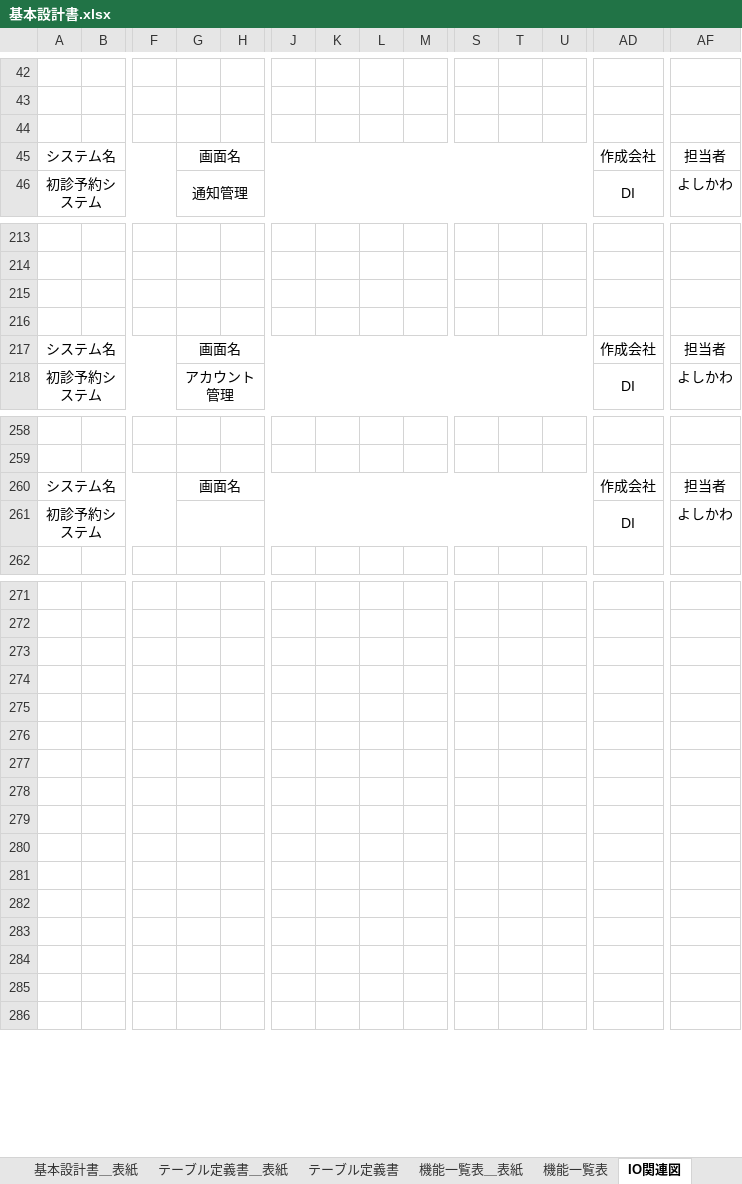
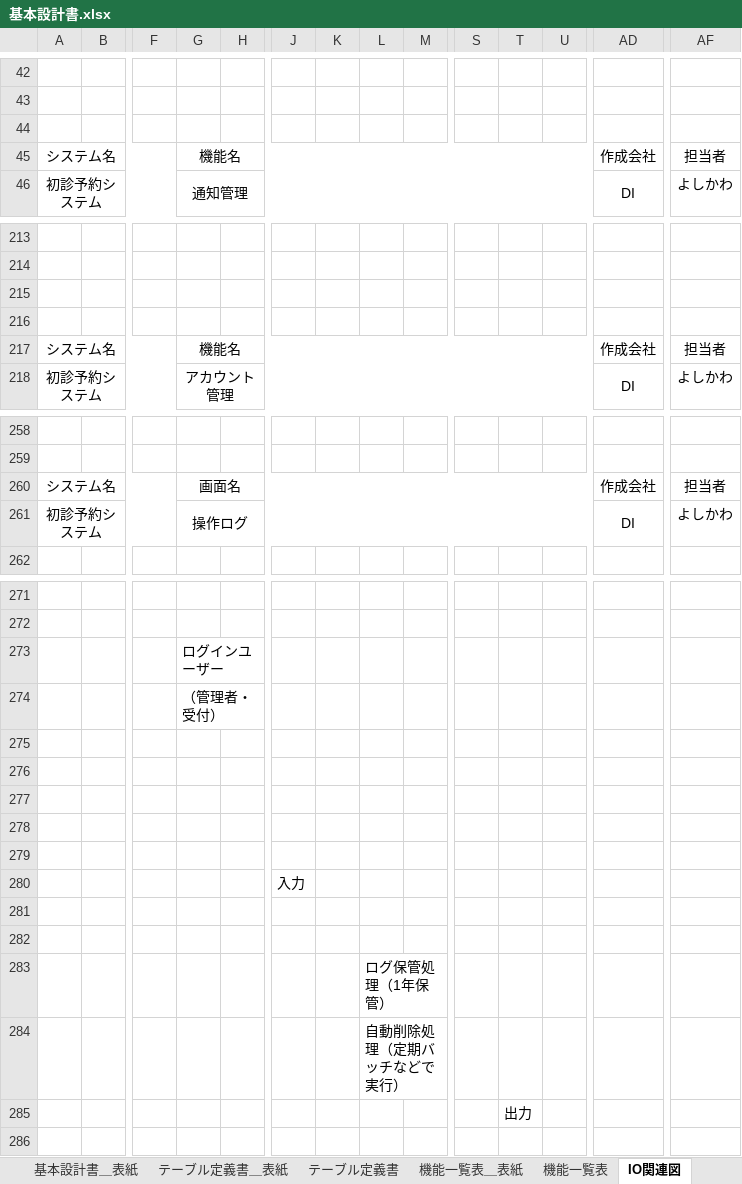
Before and after one commit to mk-050/Portfolio, an Excel workbook: 基本設計書.xlsx, sheet IO関連図, drawn as a sheet; only a part is shown, gaps mark what is left out; values as stored, in another font and other column widths than the file's, no borders; charts and pictures not drawn; removed rows and columns are numbered as before the commit, all else as after; rows hold the shown columns only; the diff names each change by its address in the sheet, - before the commit and + after, or states it on an @@ line.

Commit message:
テーブル定義書の整理、IO関連図の追加

```diff
--- a/基本設計書.xlsx (sheet IO関連図)
+++ b/基本設計書.xlsx (sheet IO関連図)
-row 45: システム名 |  |  | 画面名 |  |  |  |  |  |  |  |  | 作成会社 | 担当者
+row 45: システム名 |  |  | 機能名 |  |  |  |  |  |  |  |  | 作成会社 | 担当者
-row 217: システム名 |  |  | 画面名 |  |  |  |  |  |  |  |  | 作成会社 | 担当者
+row 217: システム名 |  |  | 機能名 |  |  |  |  |  |  |  |  | 作成会社 | 担当者
-G261: (empty)
+G261: 操作ログ
+row 273:  |  |  | ログインユーザー
+row 274:  |  |  | （管理者・受付）
+row 280:  |  |  |  |  | 入力
-L283: (empty)
+L283: ログ保管処理（1年保管）
-L284: (empty)
+L284: 自動削除処理（定期バッチなどで実行）
-T285: (empty)
+T285: 出力
-row 283: (empty)
-row 284: (empty)
-row 285: (empty)
```
Also changed, not shown: sheet テーブル定義書, other sheet tabs, charts or pictures, 2 other files.
